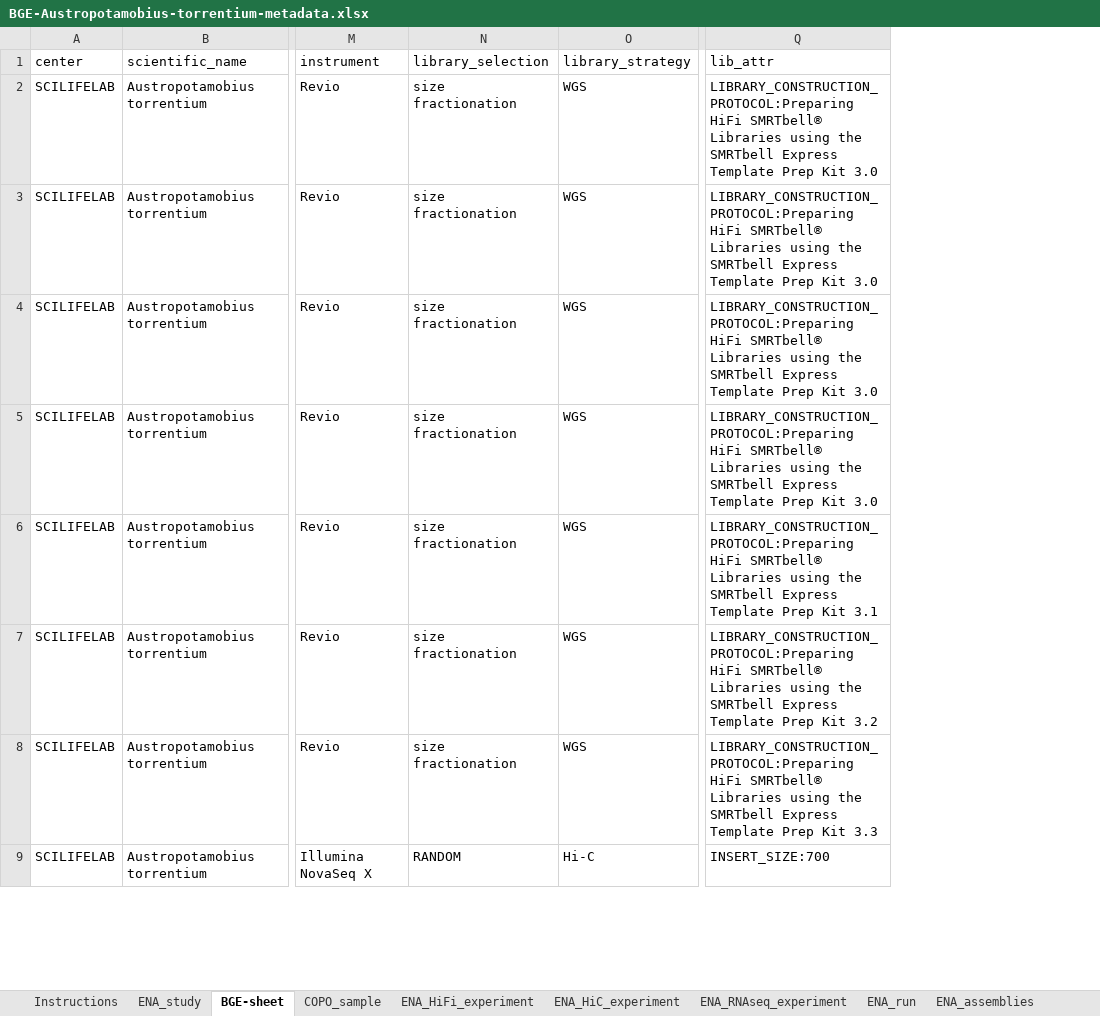
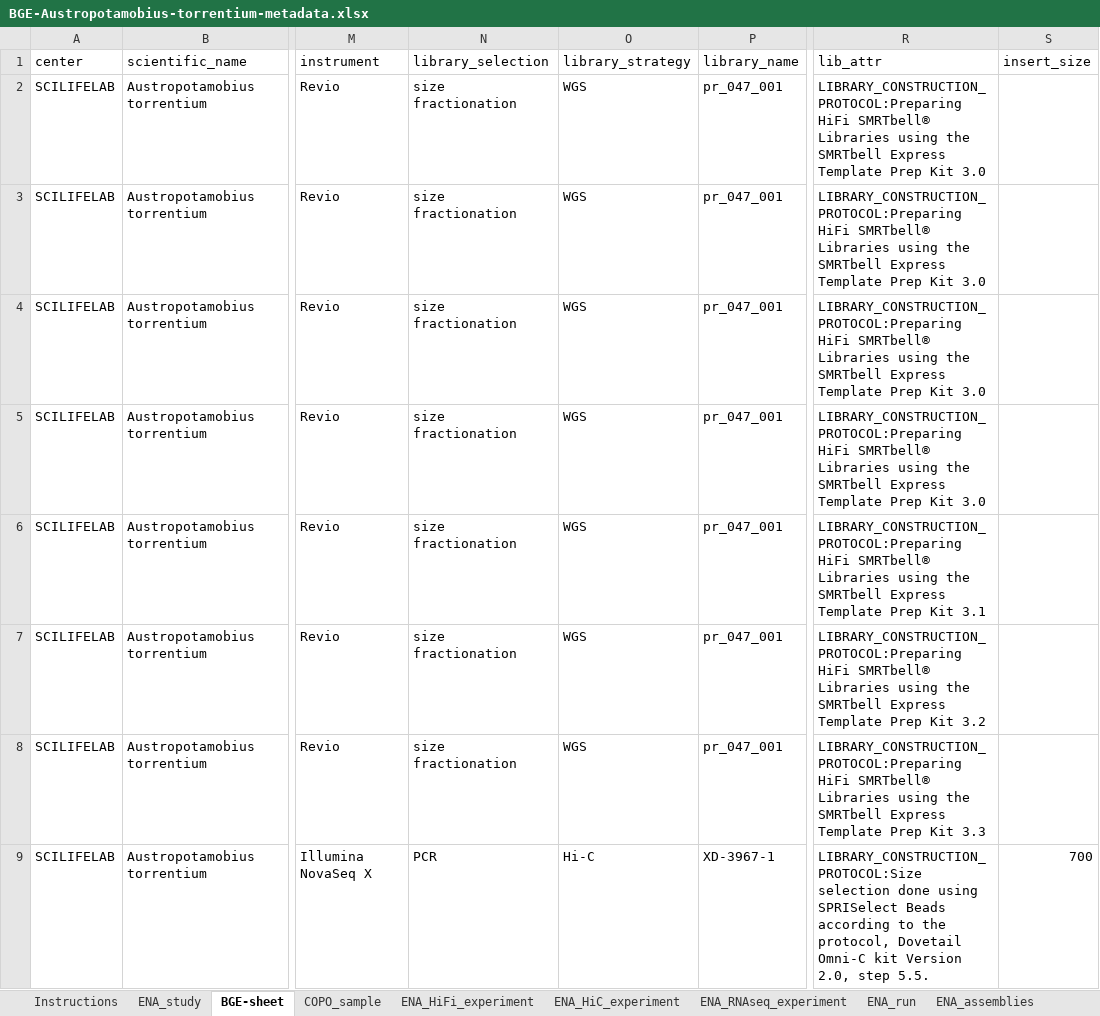
Before and after one commit to NBISweden/data-submission-documentation, an Excel workbook: ENA/BGE-Crayfish/data/BGE-Austropotamobius-torrentium-metadata.xlsx, sheet BGE-sheet, drawn as a sheet; only a part is shown, gaps mark what is left out; values as stored, in another font and other column widths than the file's, no borders; charts and pictures not drawn; addresses are those after the commit; the diff covers the shown part only; the diff names each change by its address in the sheet, - before the commit and + after, or states it on an @@ line.

```diff
--- a/ENA/BGE-Crayfish/data/BGE-Austropotamobius-torrentium-metadata.xlsx (sheet BGE-sheet)
+++ b/ENA/BGE-Crayfish/data/BGE-Austropotamobius-torrentium-metadata.xlsx (sheet BGE-sheet)
+column P (library_name), rows 2-9: pr_047_001 | pr_047_001 | pr_047_001 | pr_047_001 | pr_047_001 | pr_047_001 | pr_047_001 | XD-3967-1
+column S (insert_size), row 9: 700
-N9 (library_selection): RANDOM
+N9 (library_selection): PCR
-R9 (lib_attr): INSERT_SIZE:700
+R9 (lib_attr): LIBRARY_CONSTRUCTION_PROTOCOL:Size selection done using SPRISelect Beads according to the protocol, Dovetail Omni-C kit Version 2.0, step 5.5.
```
Also changed, not shown: 1 added row and 14 edited cells elsewhere in this sheet, sheet ENA_HiC_experiment, sheet ENA_study, 6 other files.
